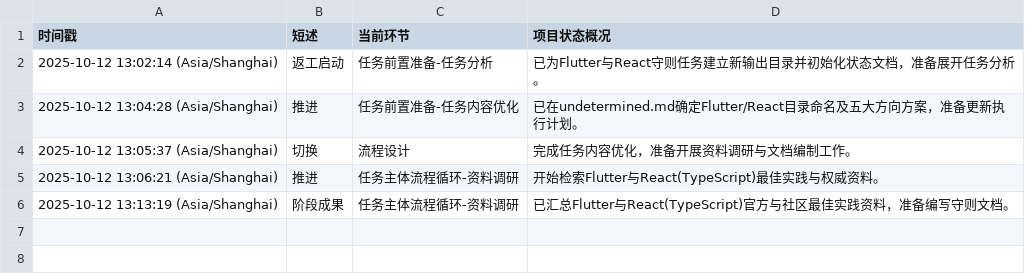
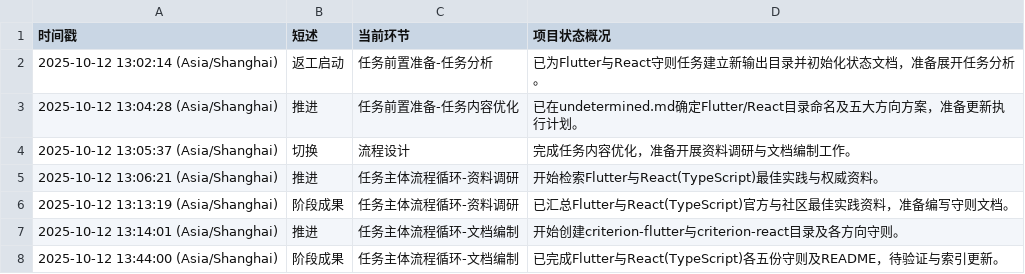
Before and after one commit to Onlykrizz/prompt-for-code, a CSV file: ai-agent-output/2025-10-12T13-00-44_UTC+8_筹备Flutter与React规范守则/AI-AGENT_working-status.csv, drawn as a sheet; the diff names each change by its address in the sheet, - before the commit and + after, or states it on an @@ line.

Commit message:
docs: 补充Flutter与React TypeScript多方向守则

```diff
--- a/ai-agent-output/2025-10-12T13-00-44_UTC+8_筹备Flutter与React规范守则/AI-AGENT_working-status.csv
+++ b/ai-agent-output/2025-10-12T13-00-44_UTC+8_筹备Flutter与React规范守则/AI-AGENT_working-status.csv
+row 7: 2025-10-12 13:14:01 (Asia/Shanghai) | 推进 | 任务主体流程循环-文档编制 | 开始创建criterion-flutter与criterion-react目录及各方向守则。
+row 8: 2025-10-12 13:44:00 (Asia/Shanghai) | 阶段成果 | 任务主体流程循环-文档编制 | 已完成Flutter与React(TypeScript)各五份守则及README，待验证与索引更新。
```
Also changed, not shown: 12 other files.
